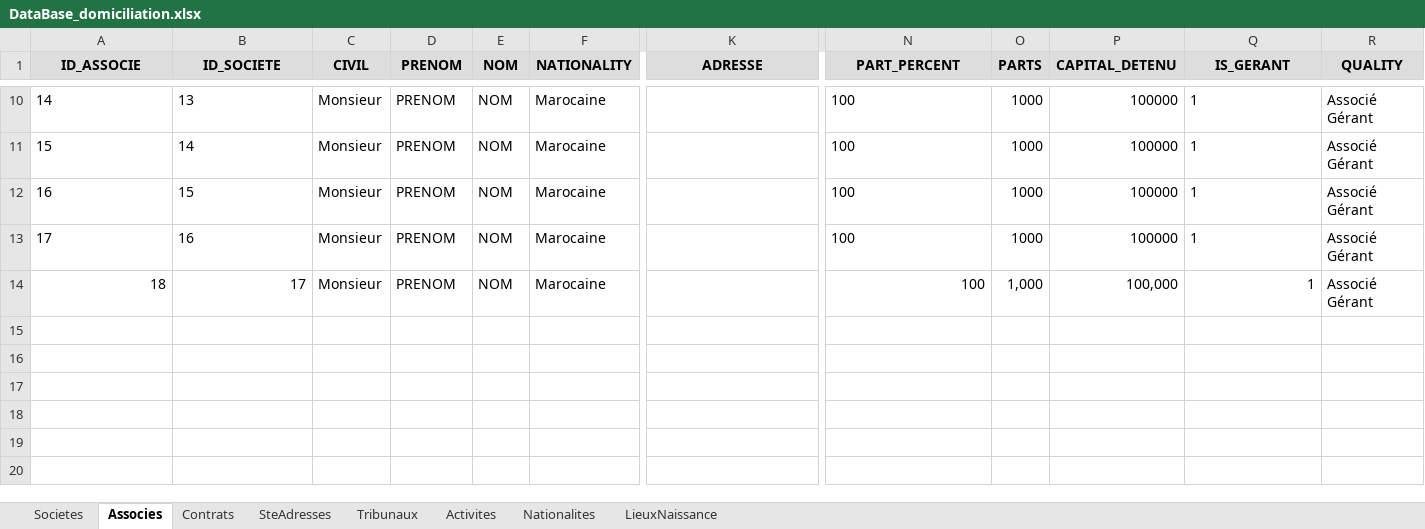
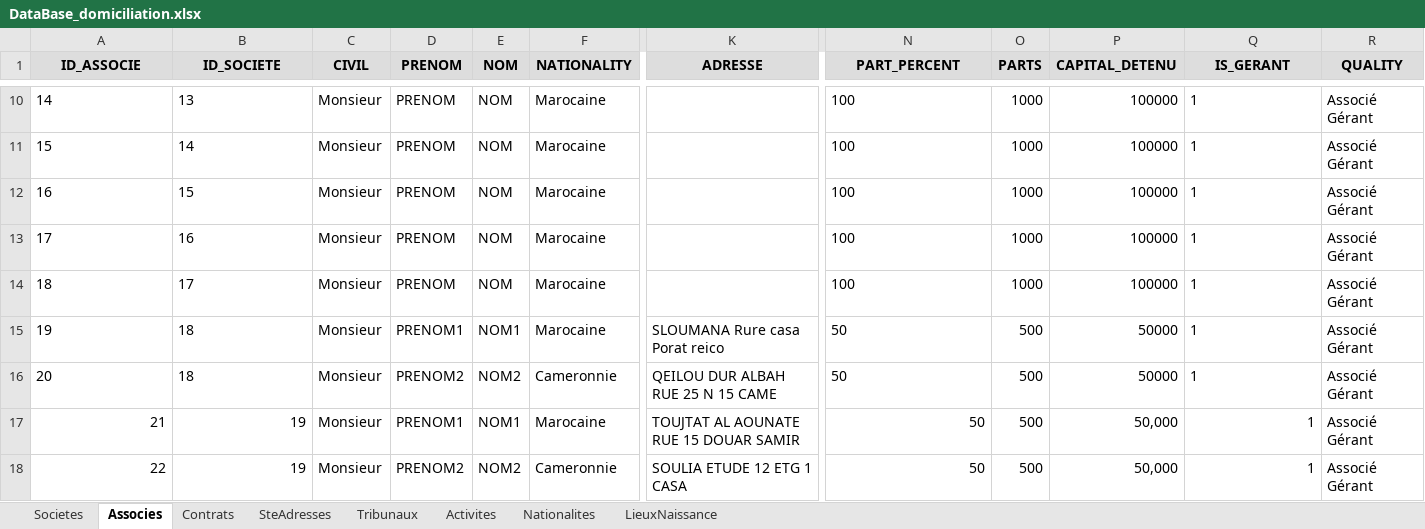
Before and after one commit to LearniTome/Center-Domiciliation-App, an Excel workbook: databases/DataBase_domiciliation.xlsx, sheet Associes, drawn as a sheet; only a part is shown, gaps mark what is left out; values as stored, in another font and other column widths than the file's, no borders; rows hold the shown columns only; the diff names each change by its address in the sheet, - before the commit and + after, or states it on an @@ line.

```diff
--- a/databases/DataBase_domiciliation.xlsx (sheet Associes)
+++ b/databases/DataBase_domiciliation.xlsx (sheet Associes)
-A14:B14 alignment: right
+A14:B14 alignment: left
-N14 alignment: right
+N14 alignment: left
-O14 (PARTS): 1,000
+O14 (PARTS): 1000
-P14 (CAPITAL_DETENU): 100,000
+P14 (CAPITAL_DETENU): 100000
-Q14 alignment: right
+Q14 alignment: left
+row 15: 19 | 18 | Monsieur | PRENOM1 | NOM1 | Marocaine | SLOUMANA Rure casa Porat reico | 50 | 500 | 50000 | 1 | Associé Gérant
+row 16: 20 | 18 | Monsieur | PRENOM2 | NOM2 | Cameronnie | QEILOU DUR ALBAH RUE 25 N 15 CAME | 50 | 500 | 50000 | 1 | Associé Gérant
+row 17: 21 | 19 | Monsieur | PRENOM1 | NOM1 | Marocaine | TOUJTAT AL AOUNATE RUE 15 DOUAR SAMIR | 50 | 500 | 50,000 | 1 | Associé Gérant
+row 18: 22 | 19 | Monsieur | PRENOM2 | NOM2 | Cameronnie | SOULIA ETUDE 12 ETG 1 CASA | 50 | 500 | 50,000 | 1 | Associé Gérant
```
Also changed, not shown: sheet Contrats, sheet Societes, 16 other files.
